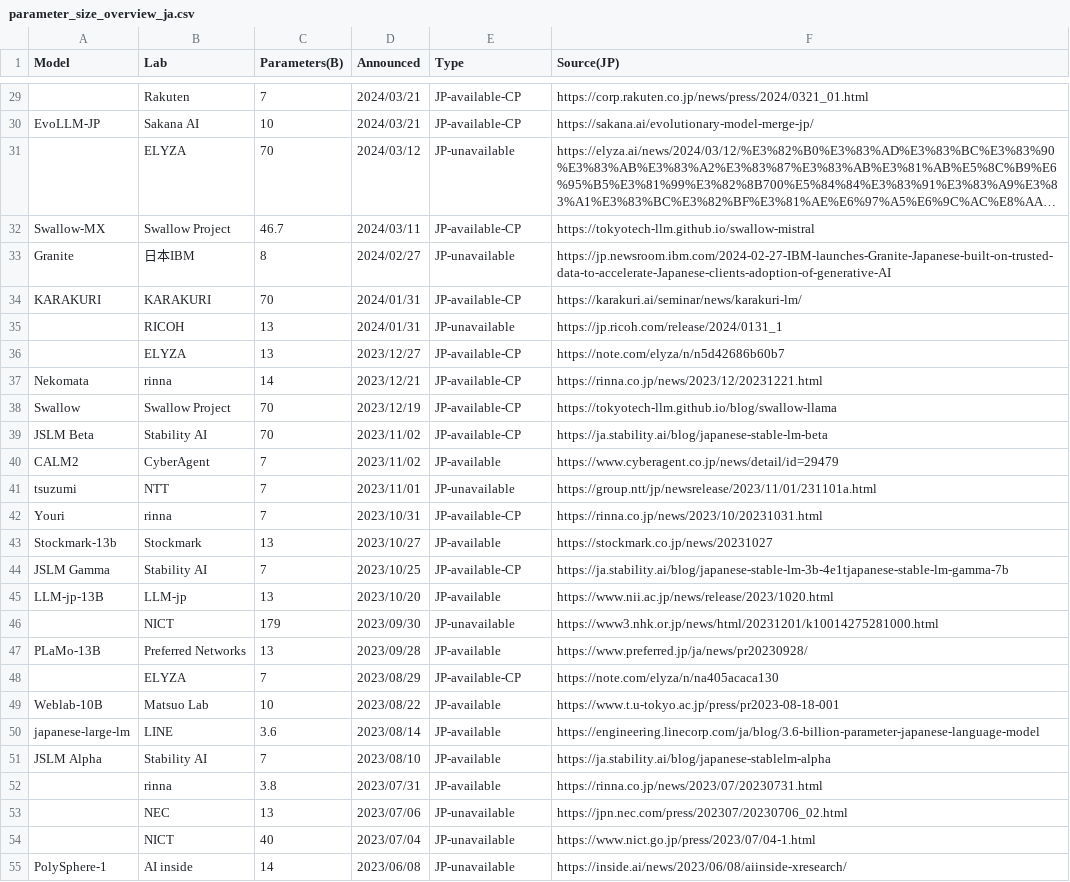
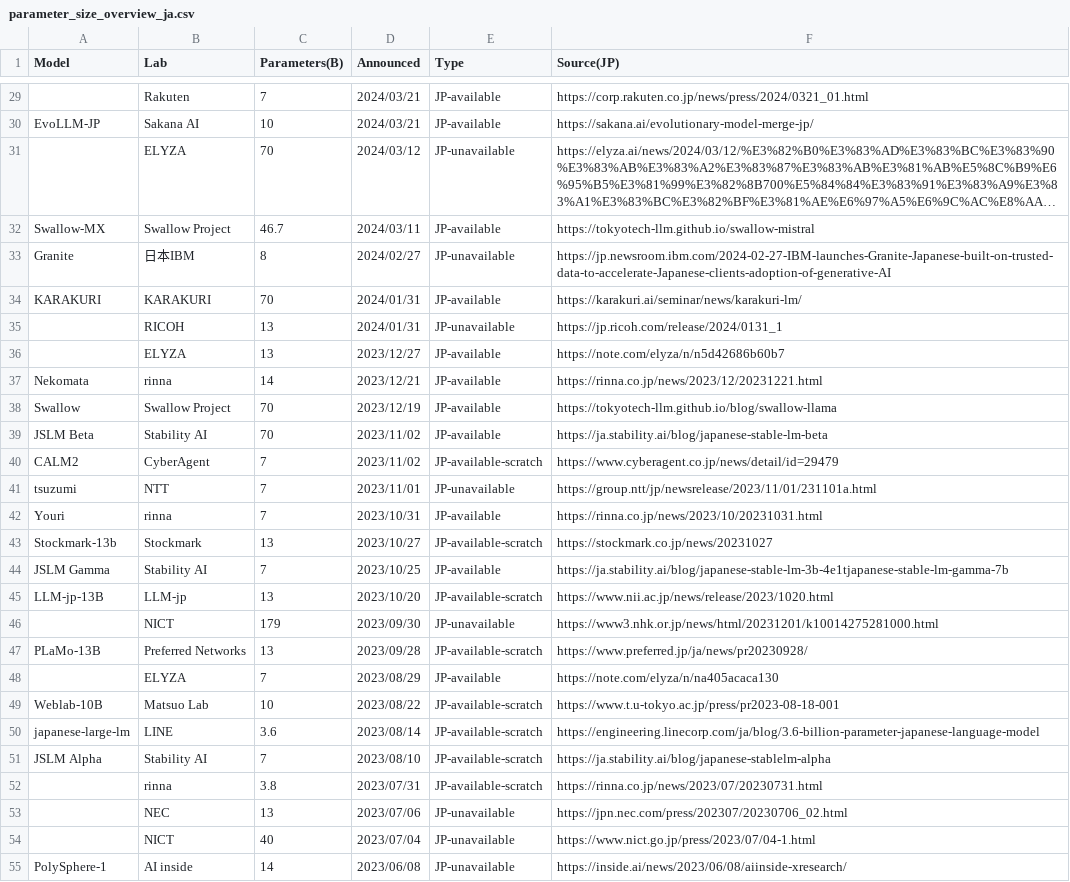
Before and after one commit to llm-jp/awesome-japanese-llm, a CSV file: figures/scripts/parameter_size_overview_ja.csv, drawn as a sheet; only a part is shown, gaps mark what is left out; long unchanged cells end in …; the diff covers the shown part only; the diff names each change by its address in the sheet, - before the commit and + after, or states it on an @@ line.

```diff
--- a/figures/scripts/parameter_size_overview_ja.csv
+++ b/figures/scripts/parameter_size_overview_ja.csv
-E29:E30 (Type): JP-available-CP
+E29:E30 (Type): JP-available
-E32 (Type): JP-available-CP
+E32 (Type): JP-available
-E34 (Type): JP-available-CP
+E34 (Type): JP-available
-E36:E39 (Type): JP-available-CP
+E36:E39 (Type): JP-available
-E40 (Type): JP-available
+E40 (Type): JP-available-scratch
-E42 (Type): JP-available-CP
+E42 (Type): JP-available
-E43 (Type): JP-available
+E43 (Type): JP-available-scratch
-E44 (Type): JP-available-CP
+E44 (Type): JP-available
-E45 (Type): JP-available
+E45 (Type): JP-available-scratch
-E47 (Type): JP-available
+E47 (Type): JP-available-scratch
-E48 (Type): JP-available-CP
+E48 (Type): JP-available
-E49:E52 (Type): JP-available
+E49:E52 (Type): JP-available-scratch
```
Also changed, not shown: 30 edited cells elsewhere in this file, 1 other file.
